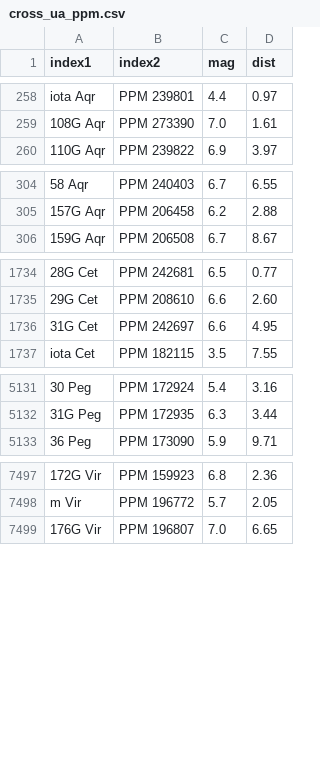
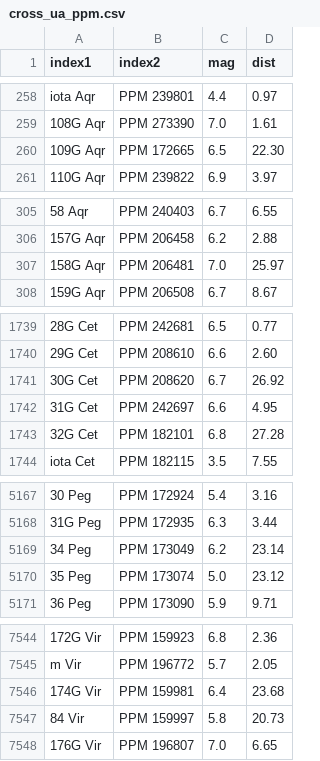
Before and after one commit to aureus123/catalogs, a CSV file: results/cross/cross_ua_ppm.csv, drawn as a sheet; only a part is shown, gaps mark what is left out; the diff covers the shown part only; the diff names each change by its address in the sheet, - before the commit and + after, or states it on an @@ line.

```diff
--- a/results/cross/cross_ua_ppm.csv
+++ b/results/cross/cross_ua_ppm.csv
+row 260: 109G Aqr | PPM 172665 | 6.5 | 22.30
+row 307: 158G Aqr | PPM 206481 | 7.0 | 25.97
+row 1741: 30G Cet | PPM 208620 | 6.7 | 26.92
+row 1743: 32G Cet | PPM 182101 | 6.8 | 27.28
+row 5169: 34 Peg | PPM 173049 | 6.2 | 23.14
+row 5170: 35 Peg | PPM 173074 | 5.0 | 23.12
+row 7546: 174G Vir | PPM 159981 | 6.4 | 23.68
+row 7547: 84 Vir | PPM 159997 | 5.8 | 20.73
```
Also changed, not shown: 41 added rows elsewhere in this file, results/cross/ua_unidentified.csv, 23 other files.
